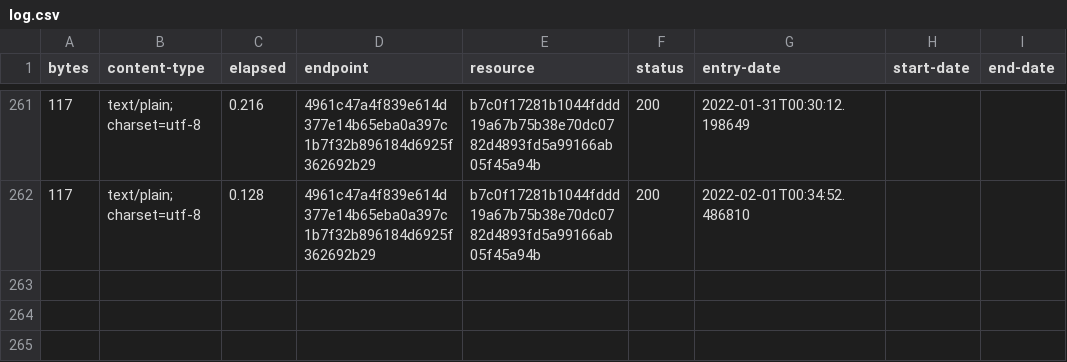
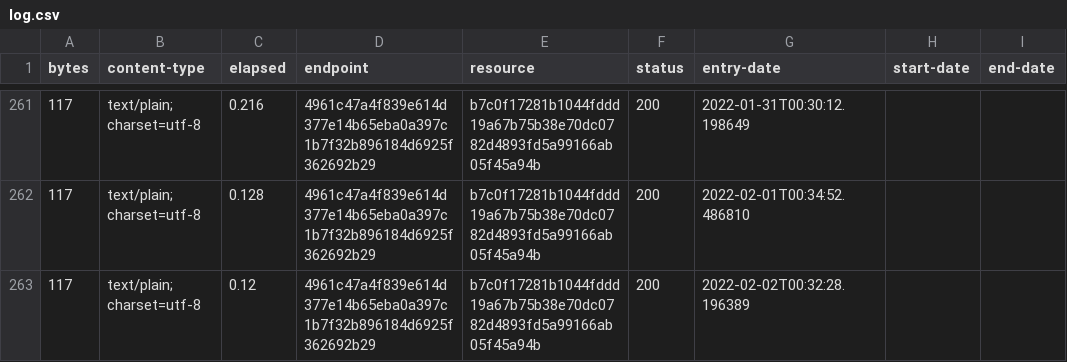
Before and after one commit to digital-land/site-category-collection, a CSV file: collection/log.csv, drawn as a sheet; only a part is shown, gaps mark what is left out.

Commit message:
Collection 2022-02-02

```diff
--- a/collection/log.csv
+++ b/collection/log.csv
@@ -262 +262,2 @@ bytes,content-type,elapsed,endpoint,resource,status,entry-date,start-date,end-da
 117,text/plain; charset=utf-8,0.128,4961c47a4f839e614d377e14b65eba0a397c1b7f32b896184d6925f362692b29,b7c0f17281b1044fddd19a67b75b38e70dc0782d4893fd5a99166ab05f45a94b,200,2022-02-01T00:34:52.486810,,
+117,text/plain; charset=utf-8,0.12,4961c47a4f839e614d377e14b65eba0a397c1b7f32b896184d6925f362692b29,b7c0f17281b1044fddd19a67b75b38e70dc0782d4893fd5a99166ab05f45a94b,200,2022-02-02T00:32:28.196389,,
```
